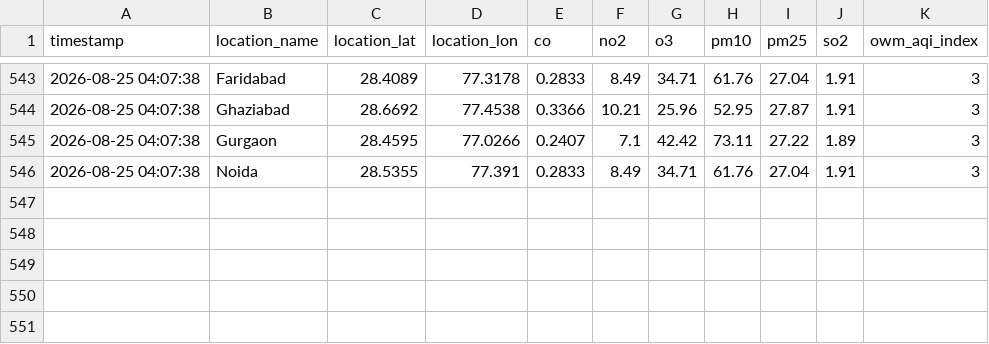
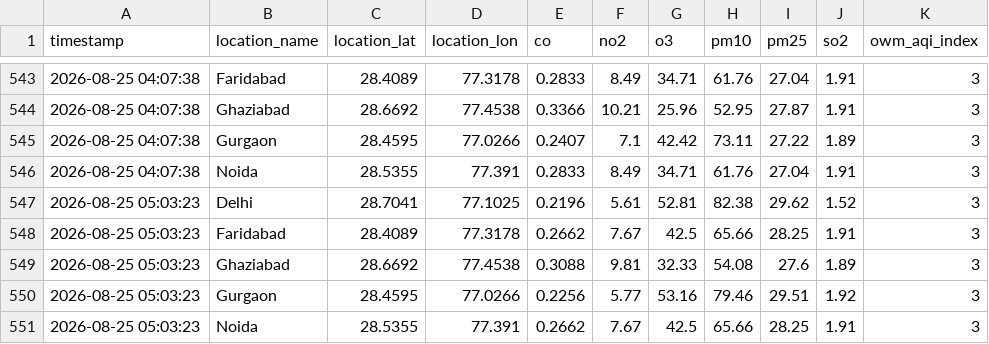
Before and after one commit to UpmaShukla276/UrbanAir-Hacakthon, a CSV file: urbanair_backend/live_pollutants_log.csv, drawn as a sheet; only a part is shown, gaps mark what is left out; the diff names each change by its address in the sheet, - before the commit and + after, or states it on an @@ line.

```diff
--- a/urbanair_backend/live_pollutants_log.csv
+++ b/urbanair_backend/live_pollutants_log.csv
+row 547: 2026-08-25 05:03:23 | Delhi | 28.7041 | 77.1025 | 0.2196 | 5.61 | 52.81 | 82.38 | 29.62 | 1.52 | 3
+row 548: 2026-08-25 05:03:23 | Faridabad | 28.4089 | 77.3178 | 0.2662 | 7.67 | 42.5 | 65.66 | 28.25 | 1.91 | 3
+row 549: 2026-08-25 05:03:23 | Ghaziabad | 28.6692 | 77.4538 | 0.3088 | 9.81 | 32.33 | 54.08 | 27.6 | 1.89 | 3
+row 550: 2026-08-25 05:03:23 | Gurgaon | 28.4595 | 77.0266 | 0.2256 | 5.77 | 53.16 | 79.46 | 29.51 | 1.92 | 3
+row 551: 2026-08-25 05:03:23 | Noida | 28.5355 | 77.391 | 0.2662 | 7.67 | 42.5 | 65.66 | 28.25 | 1.91 | 3
```
Also changed, not shown: urbanair_backend/live_ground_aqi_log.csv.
